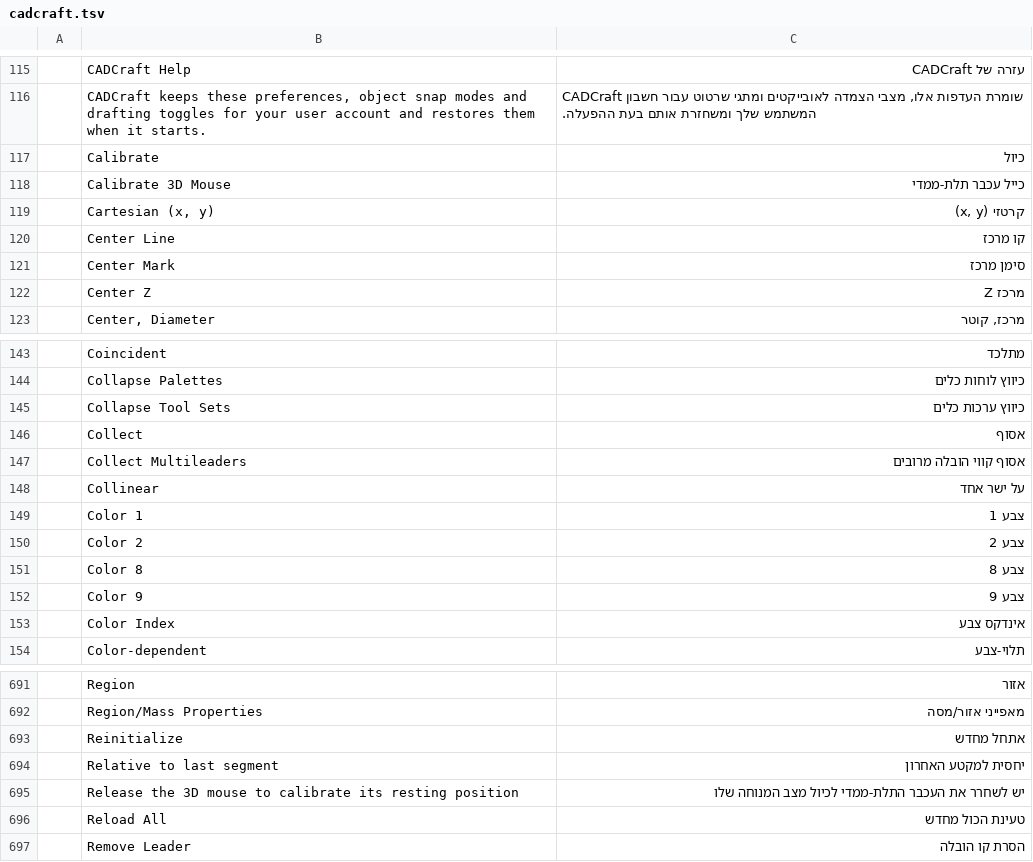
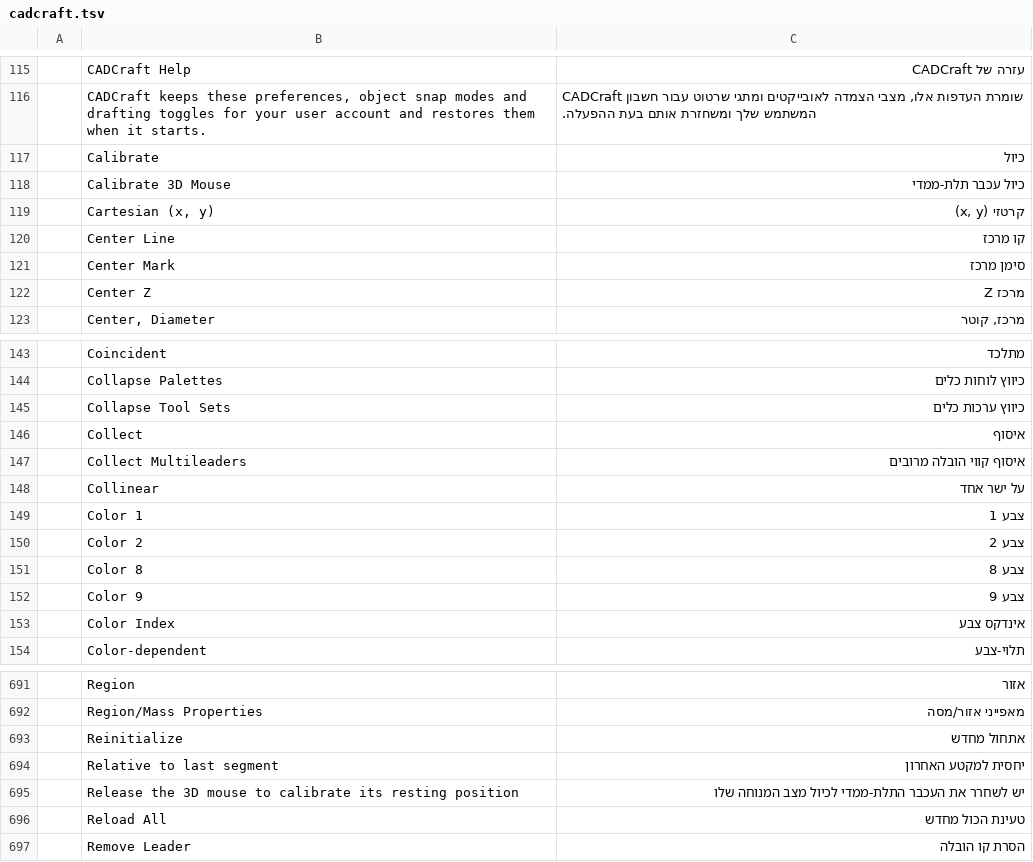
Before and after one commit to hrb9/craft-i18n, a TSV file: locales/he/cadcraft.tsv, drawn as a sheet; only a part is shown, gaps mark what is left out; the diff names each change by its address in the sheet, - before the commit and + after, or states it on an @@ line.

Commit message:
i18n(he): refine 29 CADCraft, FilmCraft, and VectorCraft action nouns

```diff
--- a/locales/he/cadcraft.tsv
+++ b/locales/he/cadcraft.tsv
-C118: כייל עכבר תלת-ממדי
+C118: כיול עכבר תלת-ממדי
-C146: אסוף
+C146: איסוף
-C147: אסוף קווי הובלה מרובים
+C147: איסוף קווי הובלה מרובים
-C693: אתחל מחדש
+C693: אתחול מחדש
```
Also changed, not shown: locales/he/filmcraft.tsv, locales/he/vectorcraft.tsv.
